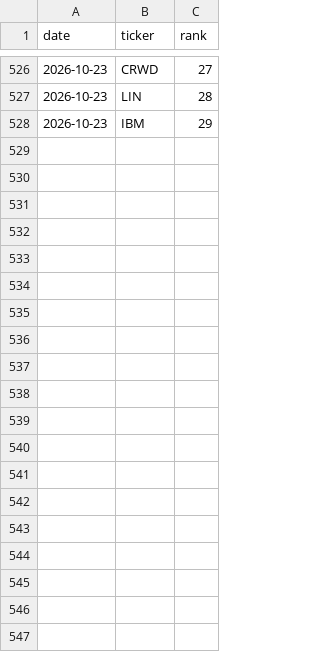
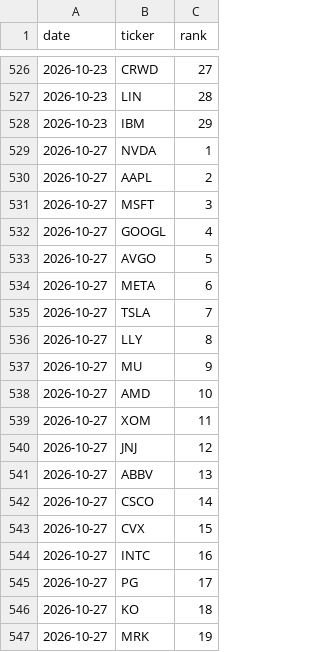
Before and after one commit to akaban01/stocks, a CSV file: public/data/universe_history.csv, drawn as a sheet; only a part is shown, gaps mark what is left out; the diff covers the shown part only; the diff names each change by its address in the sheet, - before the commit and + after, or states it on an @@ line.

```diff
--- a/public/data/universe_history.csv
+++ b/public/data/universe_history.csv
+row 529: 2026-10-27 | NVDA | 1
+row 530: 2026-10-27 | AAPL | 2
+row 531: 2026-10-27 | MSFT | 3
+row 532: 2026-10-27 | GOOGL | 4
+row 533: 2026-10-27 | AVGO | 5
+row 534: 2026-10-27 | META | 6
+row 535: 2026-10-27 | TSLA | 7
+row 536: 2026-10-27 | LLY | 8
+row 537: 2026-10-27 | MU | 9
+row 538: 2026-10-27 | AMD | 10
+row 539: 2026-10-27 | XOM | 11
+row 540: 2026-10-27 | JNJ | 12
+row 541: 2026-10-27 | ABBV | 13
+row 542: 2026-10-27 | CSCO | 14
+row 543: 2026-10-27 | CVX | 15
+row 544: 2026-10-27 | INTC | 16
+row 545: 2026-10-27 | PG | 17
+row 546: 2026-10-27 | KO | 18
+row 547: 2026-10-27 | MRK | 19
```
Also changed, not shown: 10 added rows elsewhere in this file, public/data/iv_history.csv, public/data/signals.csv, 6 other files.
